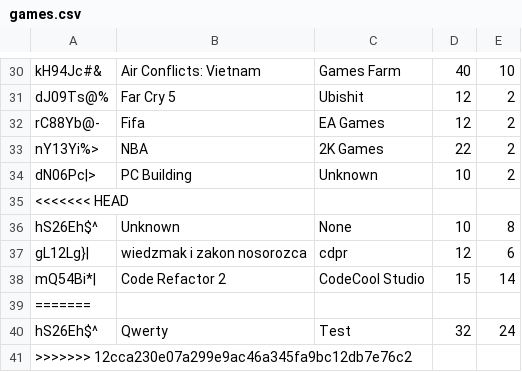
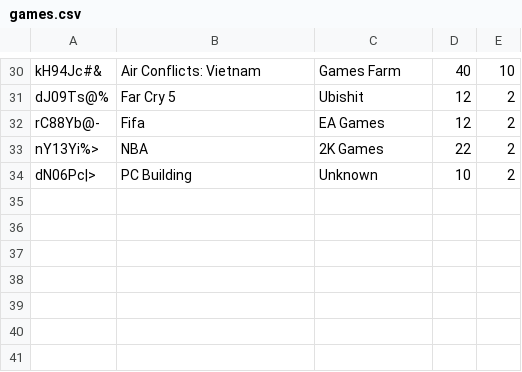
Before and after one commit to CodecoolKRK20173/erp-mvc-code_destroyers, a CSV file: model/store/games.csv, drawn as a sheet; only a part is shown, gaps mark what is left out; the diff names each change by its address in the sheet, - before the commit and + after, or states it on an @@ line.

Commit message:
games.csv merge

```diff
--- a/model/store/games.csv
+++ b/model/store/games.csv
-row 35: <<<<<<< HEAD
-row 36: hS26Eh$^ | Unknown | None | 10 | 8
-row 37: gL12Lg}| | wiedzmak i zakon nosorozca | cdpr | 12 | 6
-row 38: mQ54Bi*| | Code Refactor 2 | CodeCool Studio | 15 | 14
-row 39: =======
-row 40: hS26Eh$^ | Qwerty | Test | 32 | 24
-row 41: >>>>>>> 12cca230e07a299e9ac46a345fa9bc12db7e76c2
```
